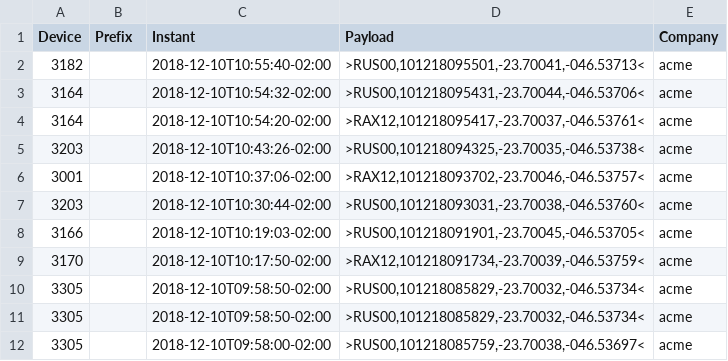
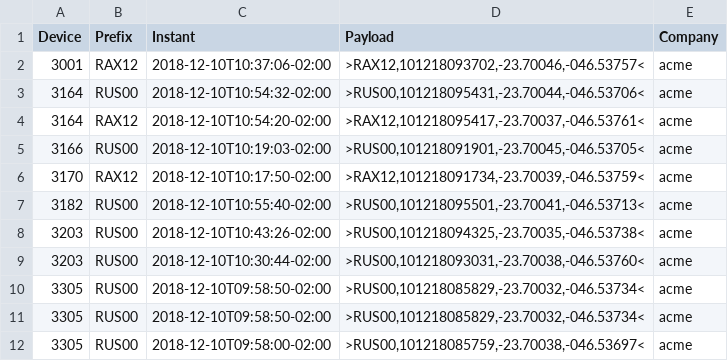
Before and after one commit to jhonfaccin/wplex, a CSV file: output.csv, drawn as a sheet.

```diff
--- a/output.csv
+++ b/output.csv
@@ -1,12 +1,12 @@
 Device,Prefix,Instant,Payload,Company
-3182,,2018-12-10T10:55:40-02:00,">RUS00,101218095501,-23.70041,-046.53713<",acme
-3164,,2018-12-10T10:54:32-02:00,">RUS00,101218095431,-23.70044,-046.53706<",acme
-3164,,2018-12-10T10:54:20-02:00,">RAX12,101218095417,-23.70037,-046.53761<",acme
-3203,,2018-12-10T10:43:26-02:00,">RUS00,101218094325,-23.70035,-046.53738<",acme
-3001,,2018-12-10T10:37:06-02:00,">RAX12,101218093702,-23.70046,-046.53757<",acme
-3203,,2018-12-10T10:30:44-02:00,">RUS00,101218093031,-23.70038,-046.53760<",acme
-3166,,2018-12-10T10:19:03-02:00,">RUS00,101218091901,-23.70045,-046.53705<",acme
-3170,,2018-12-10T10:17:50-02:00,">RAX12,101218091734,-23.70039,-046.53759<",acme
-3305,,2018-12-10T09:58:50-02:00,">RUS00,101218085829,-23.70032,-046.53734<",acme
-3305,,2018-12-10T09:58:50-02:00,">RUS00,101218085829,-23.70032,-046.53734<",acme
-3305,,2018-12-10T09:58:00-02:00,">RUS00,101218085759,-23.70038,-046.53697<",acme
+3001,RAX12,2018-12-10T10:37:06-02:00,">RAX12,101218093702,-23.70046,-046.53757<",acme
+3164,RUS00,2018-12-10T10:54:32-02:00,">RUS00,101218095431,-23.70044,-046.53706<",acme
+3164,RAX12,2018-12-10T10:54:20-02:00,">RAX12,101218095417,-23.70037,-046.53761<",acme
+3166,RUS00,2018-12-10T10:19:03-02:00,">RUS00,101218091901,-23.70045,-046.53705<",acme
+3170,RAX12,2018-12-10T10:17:50-02:00,">RAX12,101218091734,-23.70039,-046.53759<",acme
+3182,RUS00,2018-12-10T10:55:40-02:00,">RUS00,101218095501,-23.70041,-046.53713<",acme
+3203,RUS00,2018-12-10T10:43:26-02:00,">RUS00,101218094325,-23.70035,-046.53738<",acme
+3203,RUS00,2018-12-10T10:30:44-02:00,">RUS00,101218093031,-23.70038,-046.53760<",acme
+3305,RUS00,2018-12-10T09:58:50-02:00,">RUS00,101218085829,-23.70032,-046.53734<",acme
+3305,RUS00,2018-12-10T09:58:50-02:00,">RUS00,101218085829,-23.70032,-046.53734<",acme
+3305,RUS00,2018-12-10T09:58:00-02:00,">RUS00,101218085759,-23.70038,-046.53697<",acme
```
Also changed, not shown: 3 other files.
